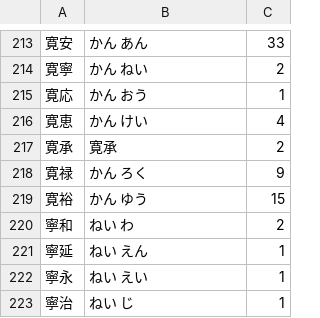
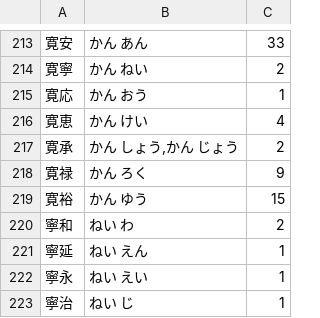
Before and after one commit to amake/nengobot, a TSV file: nengo-unused.tsv, drawn as a sheet; only a part is shown, gaps mark what is left out.

Commit message:
Use unused nengo when generating

```diff
--- a/nengo-unused.tsv
+++ b/nengo-unused.tsv
@@ -216,3 +216,3 @@
 寛恵	かん けい	4
-寛承	寛承	2
+寛承	かん しょう,かん じょう	2
 寛禄	かん ろく	9
```
Also changed, not shown: 2 other files.
